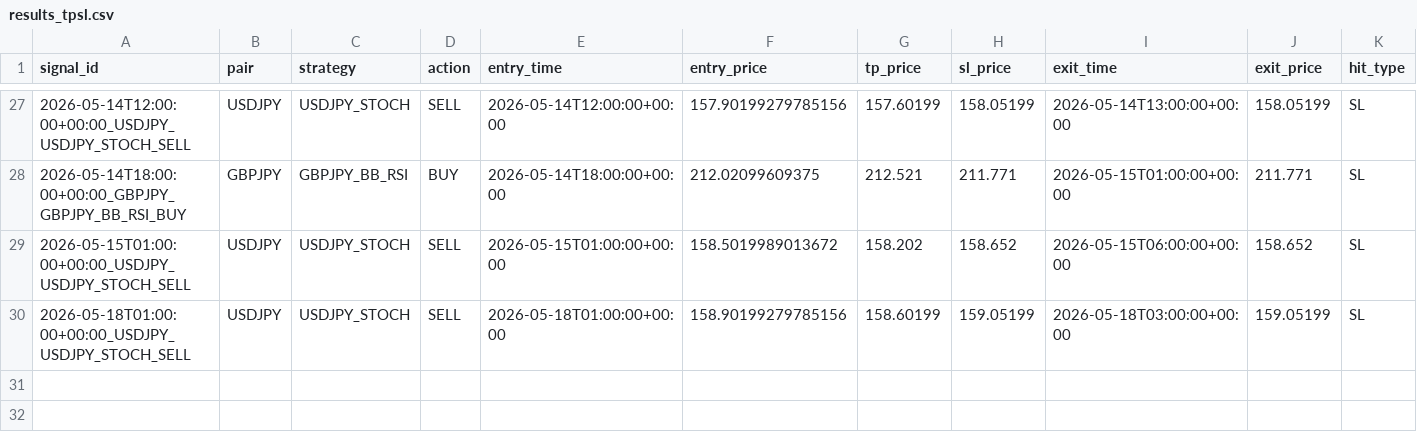
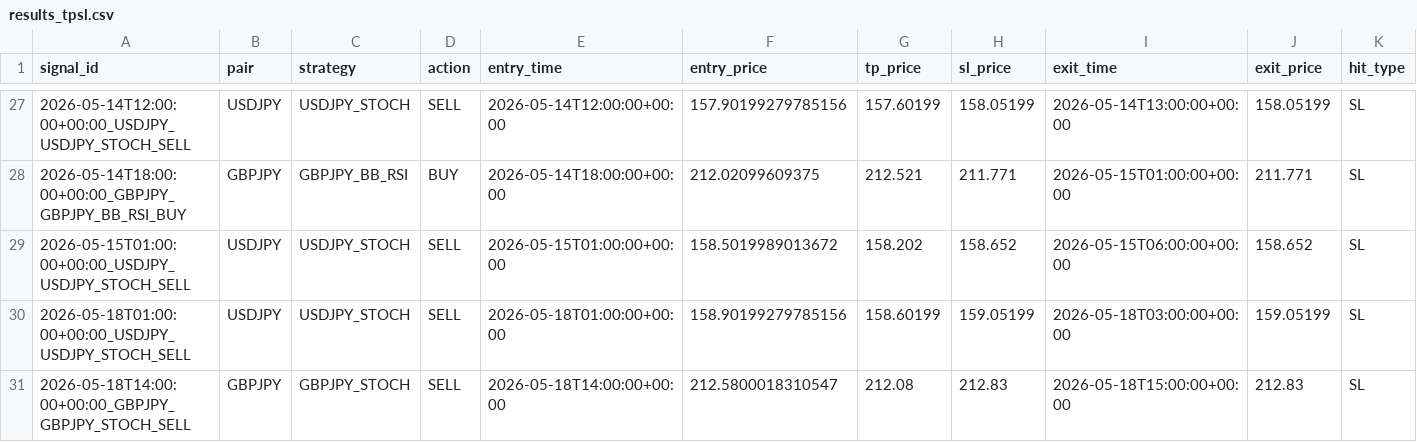
Before and after one commit to ichikawa27/fx-signals, a CSV file: logs/results_tpsl.csv, drawn as a sheet; only a part is shown, gaps mark what is left out; rows hold the shown columns only; the diff names each change by its address in the sheet, - before the commit and + after, or states it on an @@ line.

```diff
--- a/logs/results_tpsl.csv
+++ b/logs/results_tpsl.csv
+row 31: 2026-05-18T14:00:00+00:00_GBPJPY_GBPJPY_STOCH_SELL | GBPJPY | GBPJPY_STOCH | SELL | 2026-05-18T14:00:00+00:00 | 212.5800018310547 | 212.08 | 212.83 | 2026-05-18T15:00:00+00:00 | 212.83 | SL
```
Also changed, not shown: logs/results.csv.
